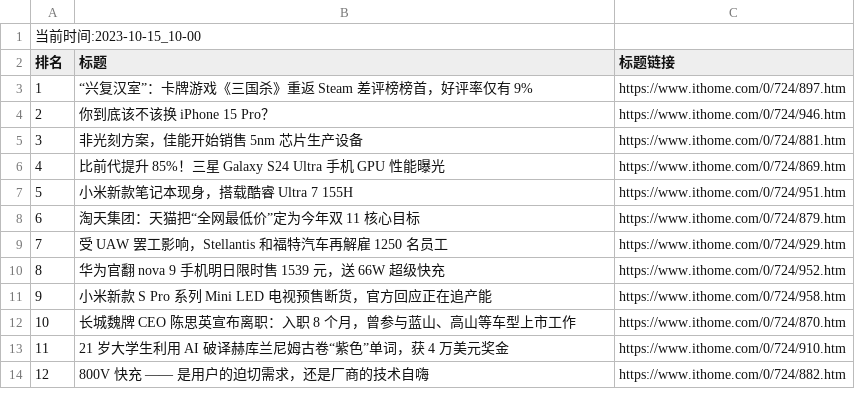
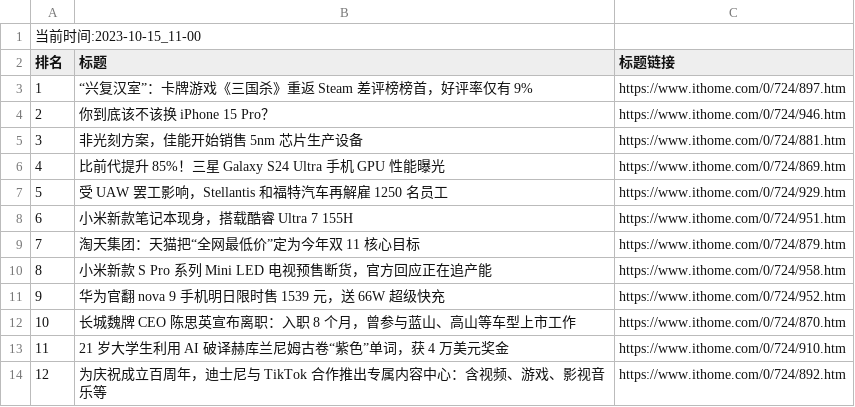
Before and after one commit to zhaowei1869/python_spider, a CSV file: 微博热搜/data/it_home_day_band_data.csv, drawn as a sheet; removed rows and columns are numbered as before the commit, all else as after; the diff names each change by its address in the sheet, - before the commit and + after, or states it on an @@ line.

```diff
--- a/微博热搜/data/it_home_day_band_data.csv
+++ b/微博热搜/data/it_home_day_band_data.csv
@@ column A (排名) renumbered between rows 1 and 11 @@
@@ row 9 moved to row 7: 5 @@
@@ row 11 moved to row 10: 8 @@
-row 14: 12 | 800V 快充 —— 是用户的迫切需求，还是厂商的技术自嗨 | https://www.ithome.com/0/724/882.htm
+row 14: 12 | 为庆祝成立百周年，迪士尼与 TikTok 合作推出专属内容中心：含视频、游戏、影视音乐等 | https://www.ithome.com/0/724/892.htm
```
Also changed, not shown: 2 other files.
